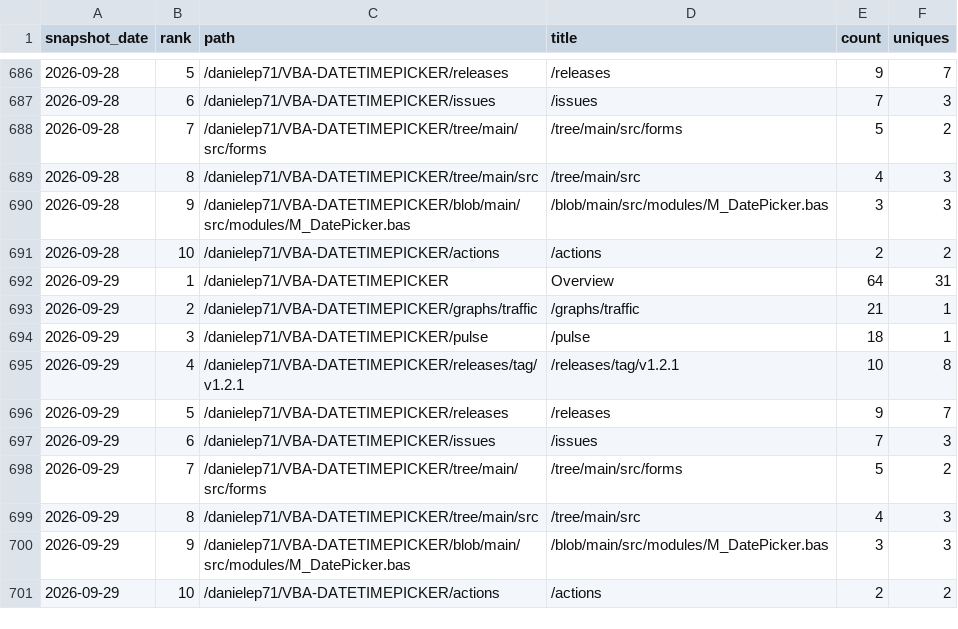
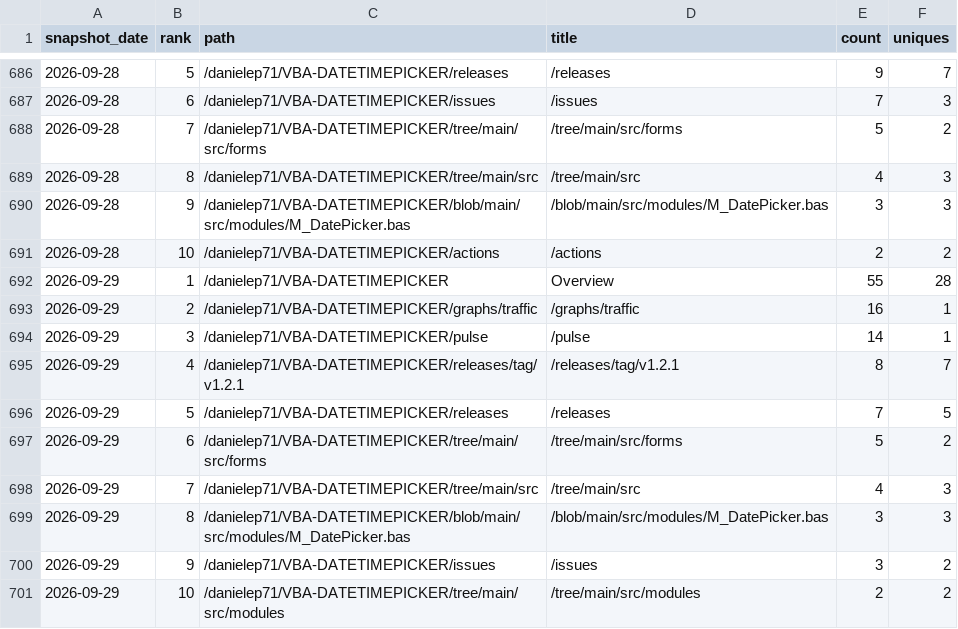
Before and after one commit to danielep71/VBA-DATETIMEPICKER, a CSV file: data/popular_paths.csv, drawn as a sheet; only a part is shown, gaps mark what is left out.

```diff
--- a/data/popular_paths.csv
+++ b/data/popular_paths.csv
@@ -691,11 +691,11 @@ snapshot_date,rank,path,title,count,uniques
 2026-09-28,10,/danielep71/VBA-DATETIMEPICKER/actions,/actions,2,2
-2026-09-29,1,/danielep71/VBA-DATETIMEPICKER,Overview,64,31
-2026-09-29,2,/danielep71/VBA-DATETIMEPICKER/graphs/traffic,/graphs/traffic,21,1
-2026-09-29,3,/danielep71/VBA-DATETIMEPICKER/pulse,/pulse,18,1
-2026-09-29,4,/danielep71/VBA-DATETIMEPICKER/releases/tag/v1.2.1,/releases/tag/v1.2.1,10,8
-2026-09-29,5,/danielep71/VBA-DATETIMEPICKER/releases,/releases,9,7
-2026-09-29,6,/danielep71/VBA-DATETIMEPICKER/issues,/issues,7,3
-2026-09-29,7,/danielep71/VBA-DATETIMEPICKER/tree/main/src/forms,/tree/main/src/forms,5,2
-2026-09-29,8,/danielep71/VBA-DATETIMEPICKER/tree/main/src,/tree/main/src,4,3
-2026-09-29,9,/danielep71/VBA-DATETIMEPICKER/blob/main/src/modules/M_DatePicker.bas,/blob/main/src/modules/M_DatePicker.bas,3,3
-2026-09-29,10,/danielep71/VBA-DATETIMEPICKER/actions,/actions,2,2
+2026-09-29,1,/danielep71/VBA-DATETIMEPICKER,Overview,55,28
+2026-09-29,2,/danielep71/VBA-DATETIMEPICKER/graphs/traffic,/graphs/traffic,16,1
+2026-09-29,3,/danielep71/VBA-DATETIMEPICKER/pulse,/pulse,14,1
+2026-09-29,4,/danielep71/VBA-DATETIMEPICKER/releases/tag/v1.2.1,/releases/tag/v1.2.1,8,7
+2026-09-29,5,/danielep71/VBA-DATETIMEPICKER/releases,/releases,7,5
+2026-09-29,6,/danielep71/VBA-DATETIMEPICKER/tree/main/src/forms,/tree/main/src/forms,5,2
+2026-09-29,7,/danielep71/VBA-DATETIMEPICKER/tree/main/src,/tree/main/src,4,3
+2026-09-29,8,/danielep71/VBA-DATETIMEPICKER/blob/main/src/modules/M_DatePicker.bas,/blob/main/src/modules/M_DatePicker.bas,3,3
+2026-09-29,9,/danielep71/VBA-DATETIMEPICKER/issues,/issues,3,2
+2026-09-29,10,/danielep71/VBA-DATETIMEPICKER/tree/main/src/modules,/tree/main/src/modules,2,2
```
Also changed, not shown: data/referrers.csv, data/traffic.csv, 1 other file.
